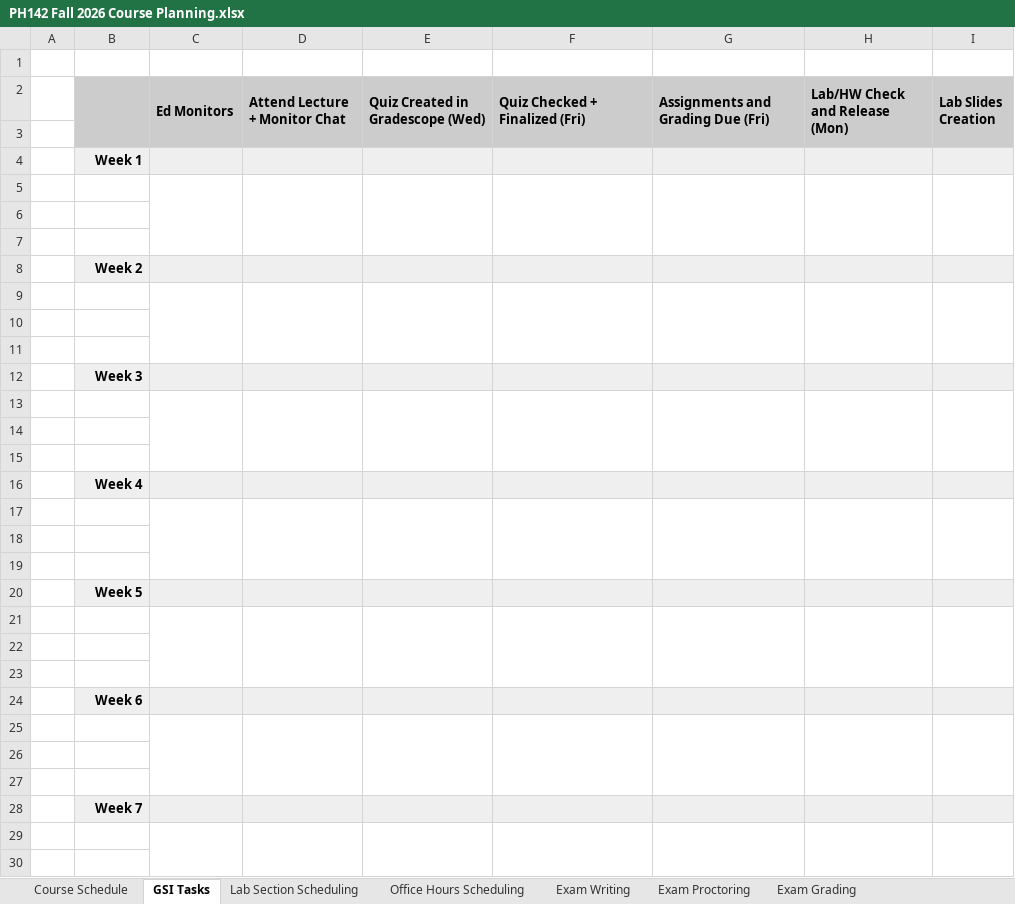
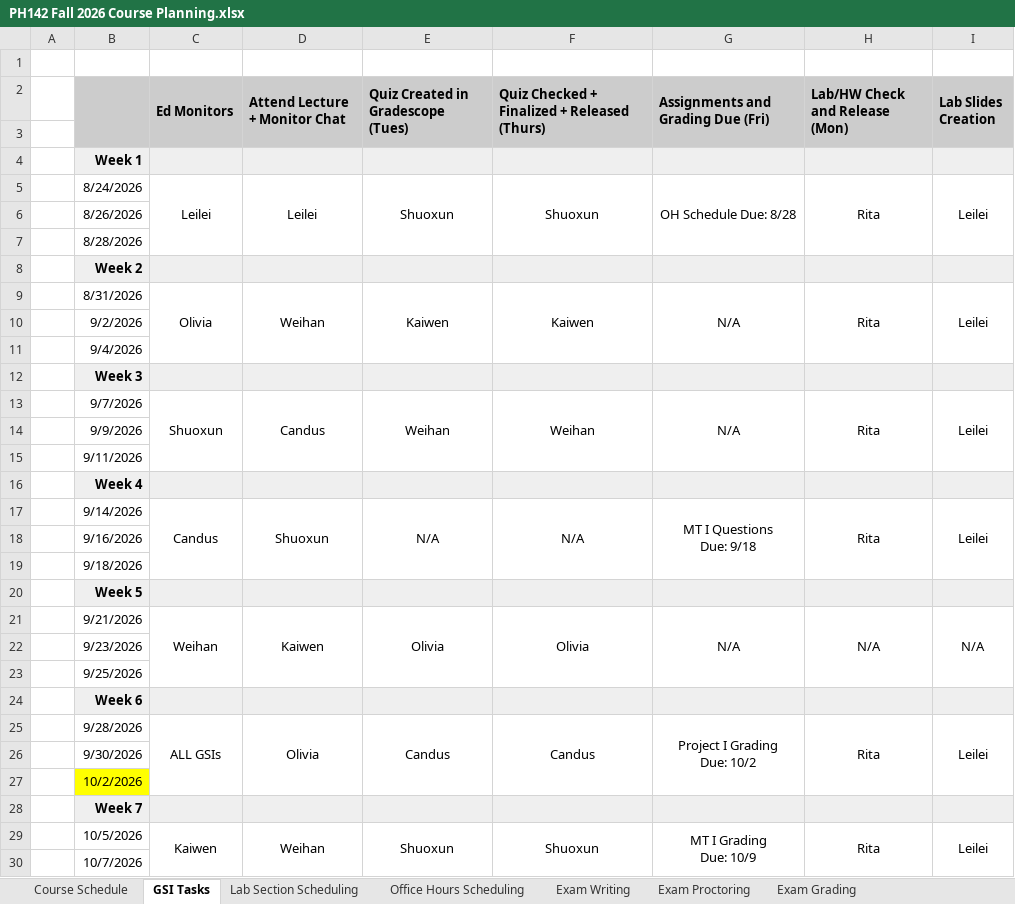
Before and after one commit to ph142-ucb/fa26, an Excel workbook: PH142 Fall 2026 Course Planning.xlsx, sheet GSI Tasks, drawn as a sheet; only a part is shown; values as stored, in another font and other column widths than the file's, no borders; charts and pictures not drawn; ↵ is a line break in a cell; the diff covers the shown part only; the diff names each change by its address in the sheet, - before the commit and + after, or states it on an @@ line.

Commit message:
Update syllabus and assignment deadlines

```diff
--- a/PH142 Fall 2026 Course Planning.xlsx (sheet GSI Tasks)
+++ b/PH142 Fall 2026 Course Planning.xlsx (sheet GSI Tasks)
-E2: Quiz Created in Gradescope (Wed)
+E2: Quiz Created in Gradescope (Tues)
-F2: Quiz Checked + Finalized (Fri)
+F2: Quiz Checked + Finalized + Released (Thurs)
-row 5: (empty)
+row 5:  | 8/24/2026 | Leilei | Leilei | Shuoxun | Shuoxun | OH Schedule Due: 8/28 | Rita | Leilei
-B6: (empty)
+B6: 8/26/2026
-B7: (empty)
+B7: 8/28/2026
-row 9: (empty)
+row 9:  | 8/31/2026 | Olivia | Weihan | Kaiwen | Kaiwen | N/A | Rita | Leilei
-B10: (empty)
+B10: 9/2/2026
-B11: (empty)
+B11: 9/4/2026
-row 13: (empty)
+row 13:  | 9/7/2026 | Shuoxun | Candus | Weihan | Weihan | N/A | Rita | Leilei
-B14: (empty)
+B14: 9/9/2026
-B15: (empty)
+B15: 9/11/2026
-row 17: (empty)
+row 17:  | 9/14/2026 | Candus | Shuoxun | N/A | N/A | MT I Questions ↵ Due: 9/18 | Rita | Leilei
-B18: (empty)
+B18: 9/16/2026
-B19: (empty)
+B19: 9/18/2026
-row 21: (empty)
+row 21:  | 9/21/2026 | Weihan | Kaiwen | Olivia | Olivia | N/A | N/A | N/A
-B22: (empty)
+B22: 9/23/2026
-B23: (empty)
+B23: 9/25/2026
-row 25: (empty)
+row 25:  | 9/28/2026 | ALL GSIs | Olivia | Candus | Candus | Project I Grading ↵ Due: 10/2 | Rita | Leilei
-B26: (empty)
+B26: 9/30/2026
-B27: (empty)
+B27: 10/2/2026
-B27 fill: none
+B27 fill: #FFFF00
-row 29: (empty)
+row 29:  | 10/5/2026 | Kaiwen | Weihan | Shuoxun | Shuoxun | MT I Grading ↵ Due: 10/9 | Rita | Leilei
-B30: (empty)
+B30: 10/7/2026
```
Also changed, not shown: 91 edited cells and cell formats elsewhere in this sheet, sheet Course Schedule, sheet Office Hours Scheduling, 20 other files.
